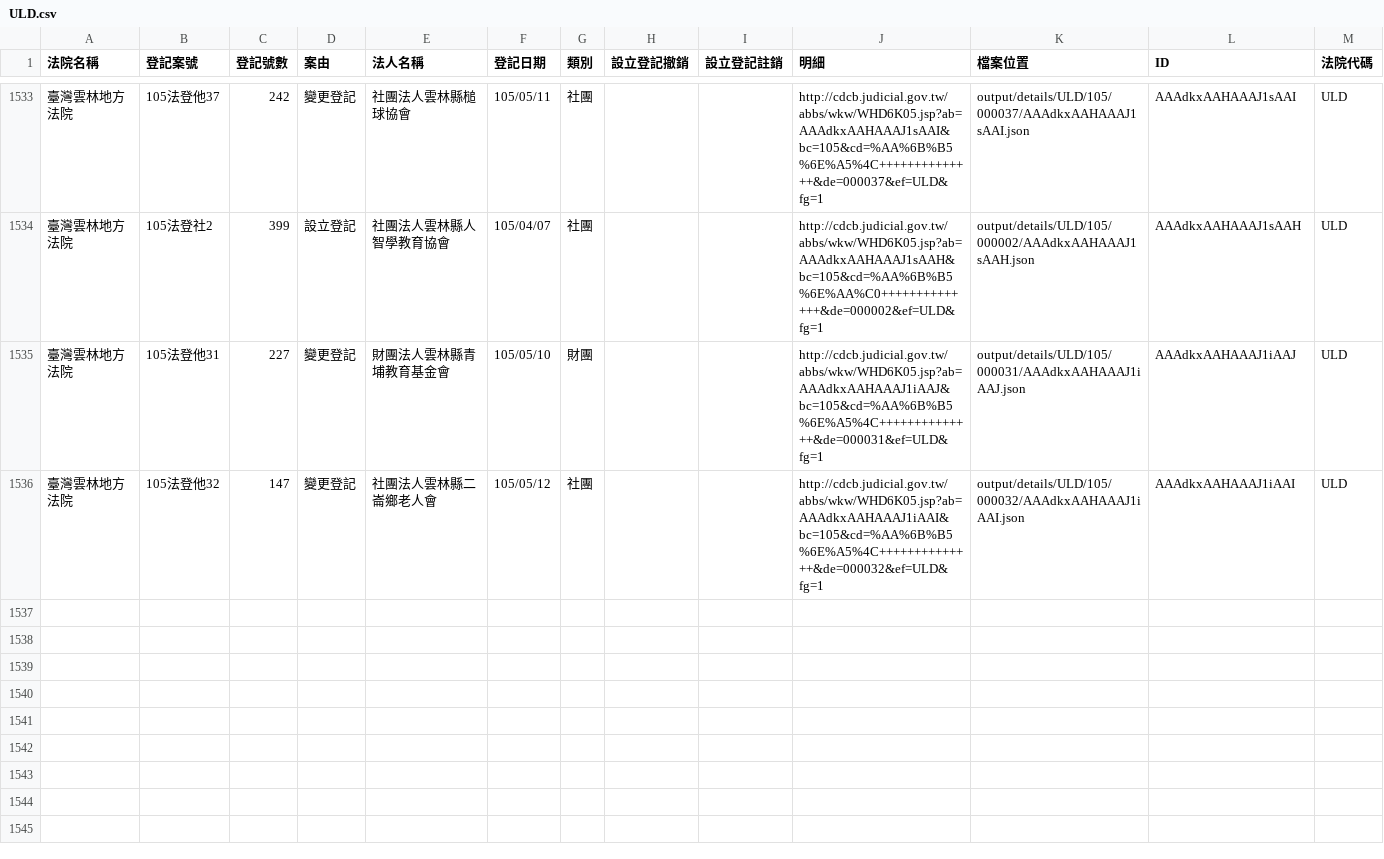
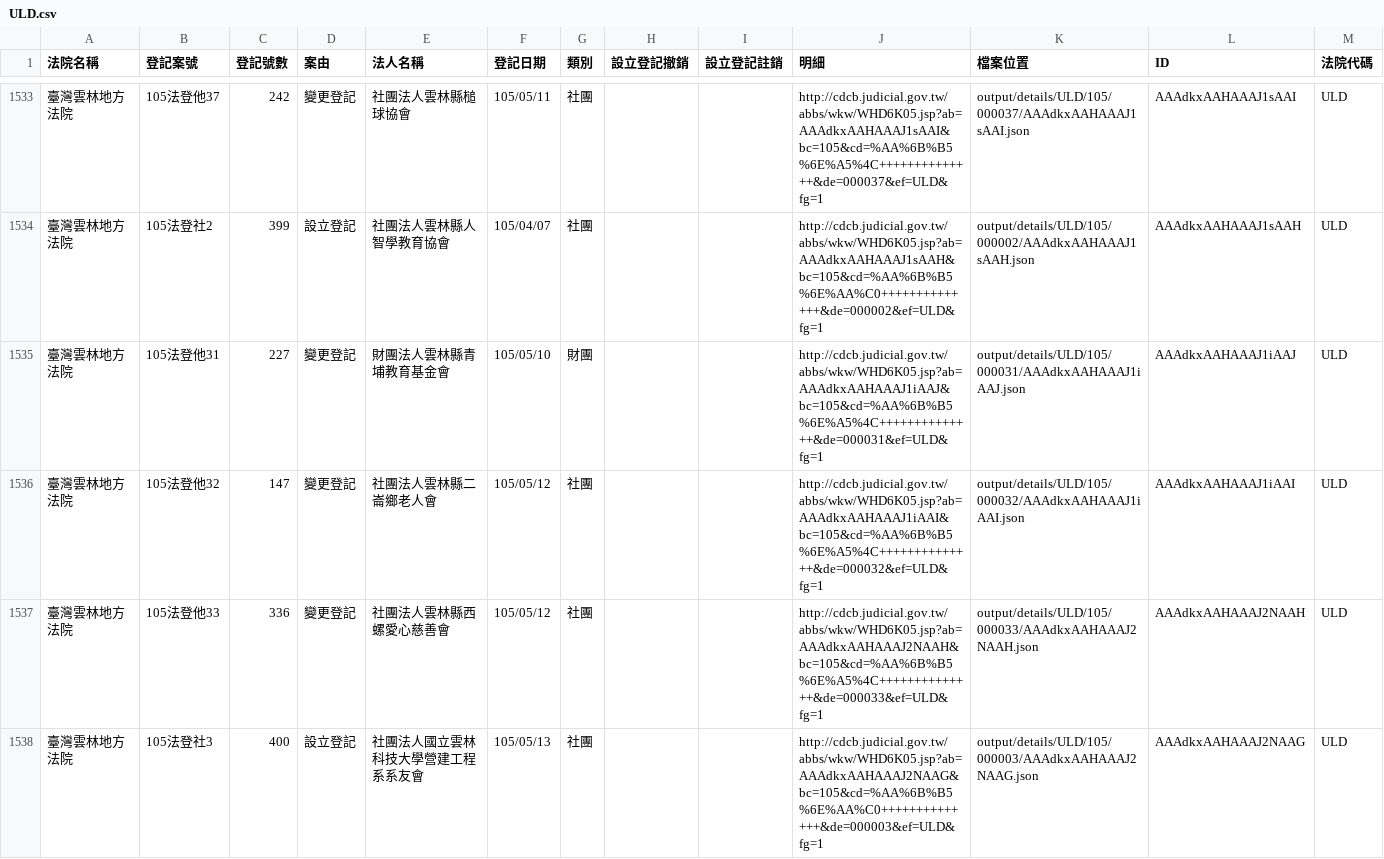
Before and after one commit to taichunmin/foundationtw, a CSV file: output/lists/ULD.csv, drawn as a sheet; only a part is shown, gaps mark what is left out.

Commit message:
update datasets @ 2016-05-18 02:00:01

```diff
--- a/output/lists/ULD.csv
+++ b/output/lists/ULD.csv
@@ -1536 +1536,3 @@
 臺灣雲林地方法院,105法登他32,147,變更登記,社團法人雲林縣二崙鄉老人會,105/05/12,社團,,,http://cdcb.judicial.gov.tw/abbs/wkw/WHD6K05.jsp?ab=AAAdkxAAHAAAJ1iAAI&bc=105&cd=%AA%6B%B5%6E%A5%4C++++++++++++++&de=000032&ef=ULD&fg=1,output/details/ULD/105/000032/AAAdkxAAHAAAJ1iAAI.json,AAAdkxAAHAAAJ1iAAI,ULD
+臺灣雲林地方法院,105法登他33,336,變更登記,社團法人雲林縣西螺愛心慈善會,105/05/12,社團,,,http://cdcb.judicial.gov.tw/abbs/wkw/WHD6K05.jsp?ab=AAAdkxAAHAAAJ2NAAH&bc=105&cd=%AA%6B%B5%6E%A5%4C++++++++++++++&de=000033&ef=ULD&fg=1,output/details/ULD/105/000033/AAAdkxAAHAAAJ2NAAH.json,AAAdkxAAHAAAJ2NAAH,ULD
+臺灣雲林地方法院,105法登社3,400,設立登記,社團法人國立雲林科技大學營建工程系系友會,105/05/13,社團,,,http://cdcb.judicial.gov.tw/abbs/wkw/WHD6K05.jsp?ab=AAAdkxAAHAAAJ2NAAG&bc=105&cd=%AA%6B%B5%6E%AA%C0++++++++++++++&de=000003&ef=ULD&fg=1,output/details/ULD/105/000003/AAAdkxAAHAAAJ2NAAG.json,AAAdkxAAHAAAJ2NAAG,ULD
```
Also changed, not shown: output/lists/CYD.csv, output/lists/NTD.csv, 29 other files.
